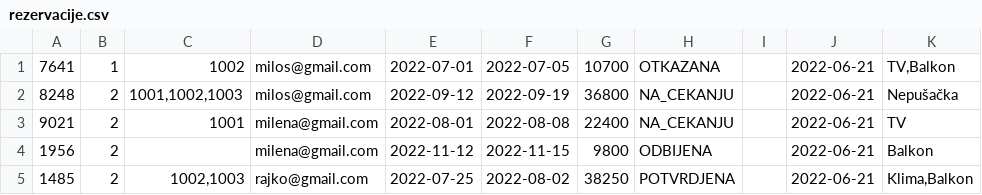
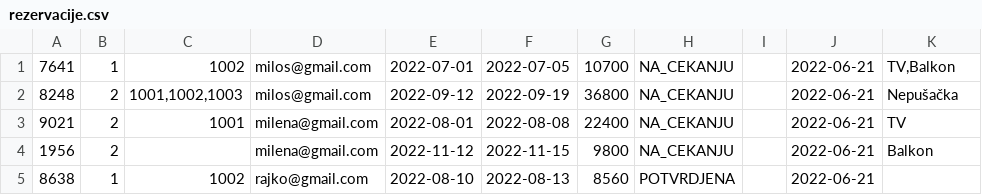
Before and after one commit to Olivera2708/Java-Swing-Hotel, a CSV file: data/rezervacije.csv, drawn as a sheet.

```diff
--- a/data/rezervacije.csv
+++ b/data/rezervacije.csv
@@ -1,5 +1,5 @@
-7641;1;1002;milos@gmail.com;2022-07-01;2022-07-05;10700;OTKAZANA;;2022-06-21;TV,Balkon
+7641;1;1002;milos@gmail.com;2022-07-01;2022-07-05;10700;NA_CEKANJU;;2022-06-21;TV,Balkon
 8248;2;1001,1002,1003;milos@gmail.com;2022-09-12;2022-09-19;36800;NA_CEKANJU;;2022-06-21;Nepušačka
 9021;2;1001;milena@gmail.com;2022-08-01;2022-08-08;22400;NA_CEKANJU;;2022-06-21;TV
-1956;2;;milena@gmail.com;2022-11-12;2022-11-15;9800;ODBIJENA;;2022-06-21;Balkon
-1485;2;1002,1003;rajko@gmail.com;2022-07-25;2022-08-02;38250;POTVRDJENA;;2022-06-21;Klima,Balkon
+1956;2;;milena@gmail.com;2022-11-12;2022-11-15;9800;NA_CEKANJU;;2022-06-21;Balkon
+8638;1;1002;rajko@gmail.com;2022-08-10;2022-08-13;8560;POTVRDJENA;;2022-06-21;
```
Also changed, not shown: 1 other file.
